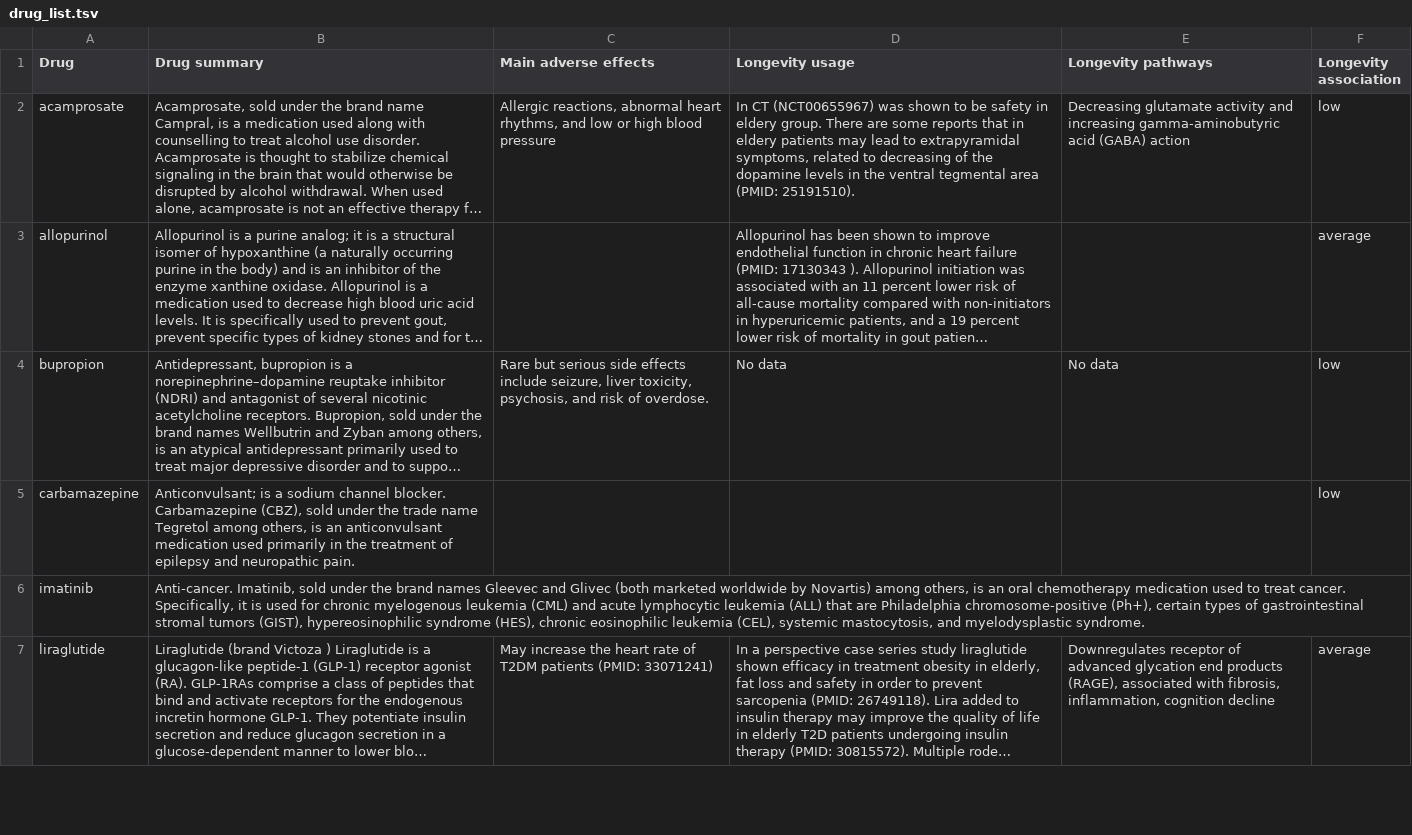
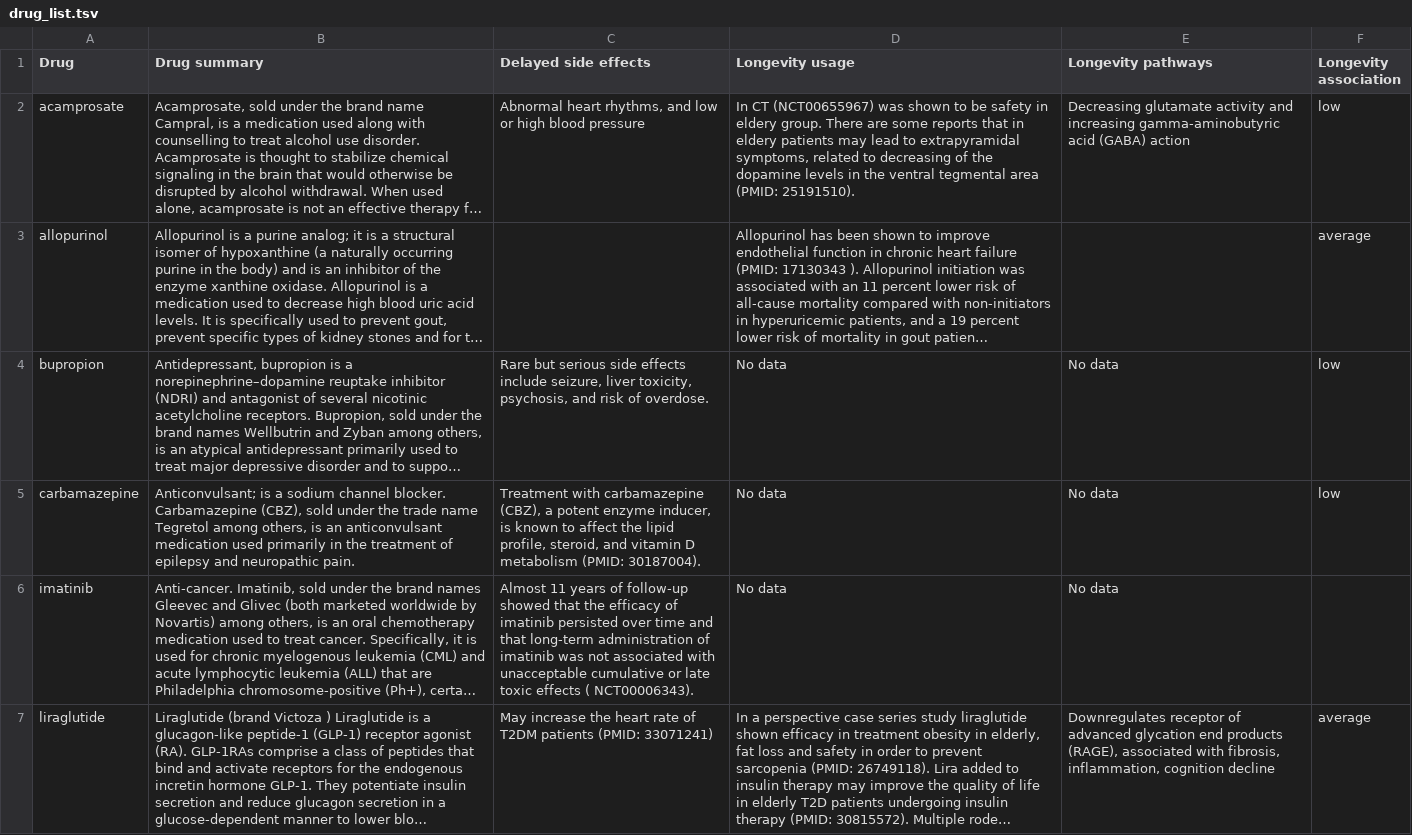
Before and after one commit to dna-seq/gero-drugs-module, a TSV file: inputdata/drug_list.tsv, drawn as a sheet; only a part is shown; long unchanged cells end in …; the diff covers the shown part only; the diff names each change by its address in the sheet, - before the commit and + after, or states it on an @@ line.

Commit message:
fixes in drugs

```diff
--- a/inputdata/drug_list.tsv
+++ b/inputdata/drug_list.tsv
-C1: Main adverse effects
+C1: Delayed side effects
-C2 (Delayed side effects): Allergic reactions, abnormal heart rhythms,…
+C2 (Delayed side effects): Abnormal heart rhythms,…
-C5 (Delayed side effects): (empty)
+C5 (Delayed side effects): Treatment with carbamazepine (CBZ), a potent enzyme inducer, is known to affect the lipid profile, steroid, and vitamin D metabolism (PMID: 30187004).
-D5:D6 (Longevity usage): (empty)
+D5:D6 (Longevity usage): No data
-E5:E6 (Longevity pathways): (empty)
+E5:E6 (Longevity pathways): No data
-C6 (Delayed side effects): (empty)
+C6 (Delayed side effects): Almost 11 years of follow-up showed that the efficacy of imatinib persisted over time and that long-term administration of imatinib was not associated with unacceptable cumulative or late toxic effects ( NCT00006343).
```
Also changed, not shown: 11 edited cells elsewhere in this file, 4 other files.
